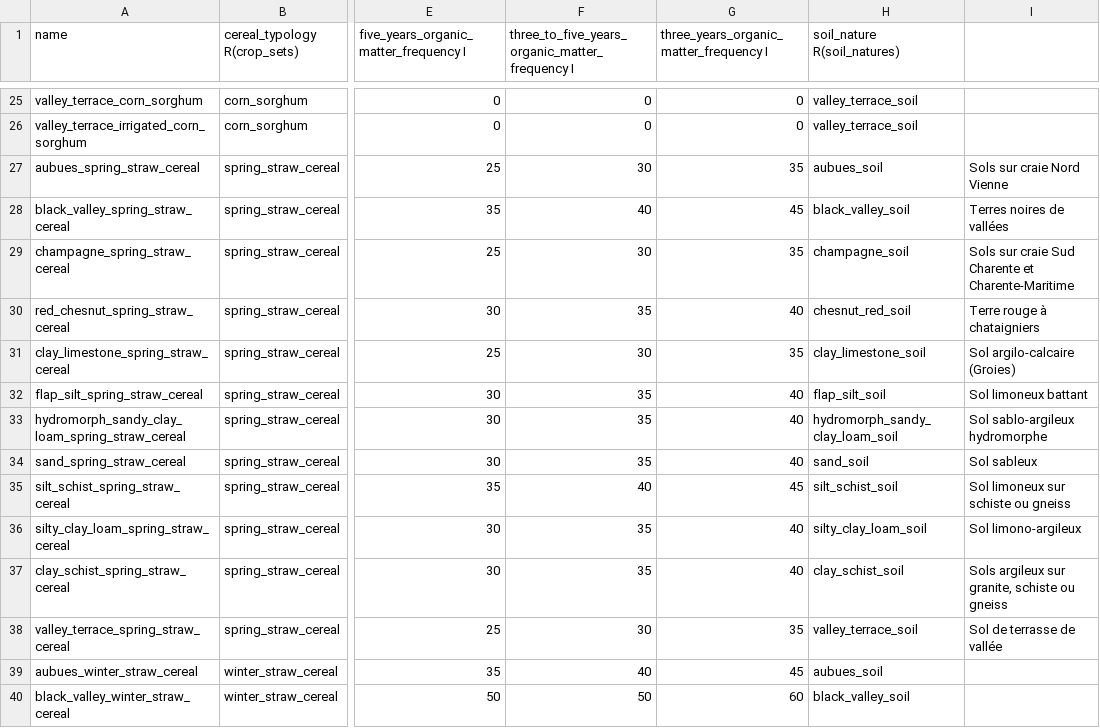
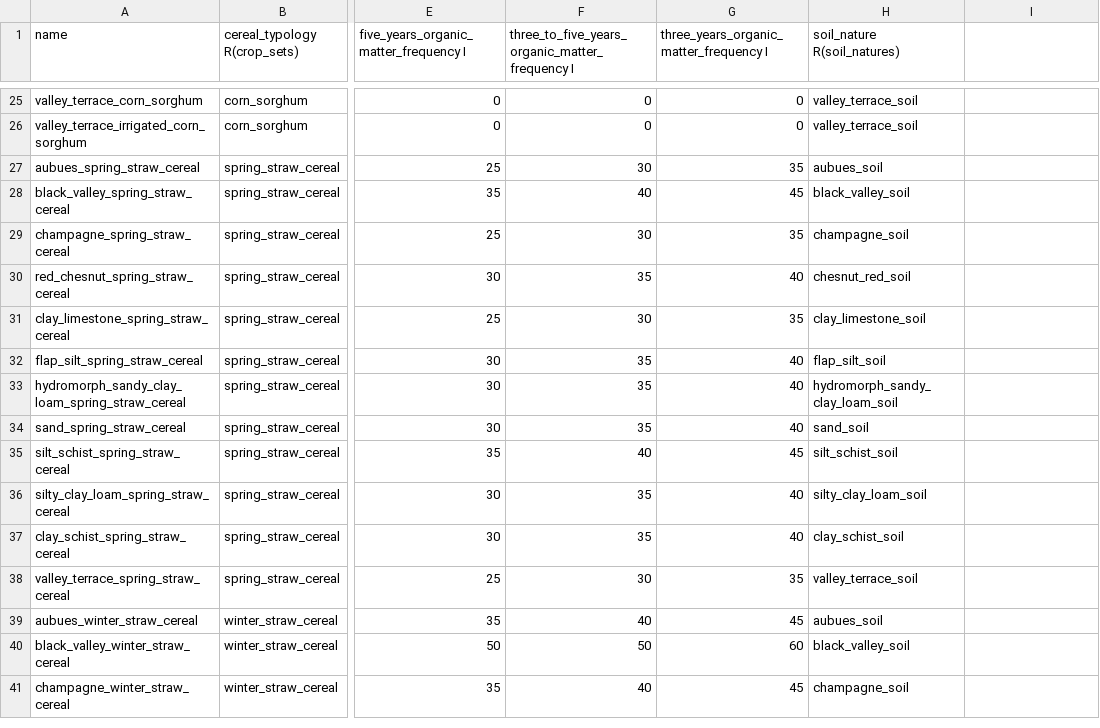
Before and after one commit to ekylibre/ekylibre-manuring, a CSV file: abaci/nmp_poitou_charentes_abacus_five_2014_rows.csv, drawn as a sheet; only a part is shown, gaps mark what is left out; the shorter side is filled out with more unchanged rows; the diff names each change by its address in the sheet, - before the commit and + after, or states it on an @@ line.

```diff
--- a/abaci/nmp_poitou_charentes_abacus_five_2014_rows.csv
+++ b/abaci/nmp_poitou_charentes_abacus_five_2014_rows.csv
-I27: Sols sur craie Nord Vienne
+I27: (empty)
-I28: Terres noires de vallées
+I28: (empty)
-I29: Sols sur craie Sud Charente et Charente-Maritime
+I29: (empty)
-I30: Terre rouge à chataigniers
+I30: (empty)
-I31: Sol argilo-calcaire (Groies)
+I31: (empty)
-I32: Sol limoneux battant
+I32: (empty)
-I33: Sol sablo-argileux hydromorphe
+I33: (empty)
-I34: Sol sableux
+I34: (empty)
-I35: Sol limoneux sur schiste ou gneiss
+I35: (empty)
-I36: Sol limono-argileux
+I36: (empty)
-I37: Sols argileux sur granite, schiste ou gneiss
+I37: (empty)
-I38: Sol de terrasse de vallée
+I38: (empty)
```
Also changed, not shown: 2 other files.
